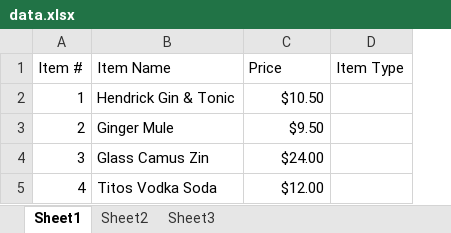
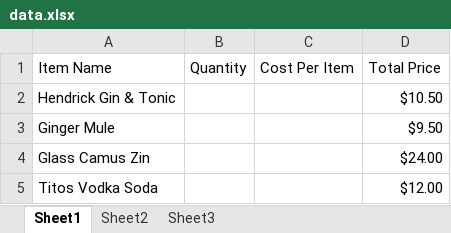
Before and after one commit to mihircoding/bitcamp, an Excel workbook: data/data.xlsx, sheet Sheet1, drawn as a sheet; values as stored, in another font and other column widths than the file's, no borders; removed rows and columns are numbered as before the commit, all else as after; the diff names each change by its address in the sheet, - before the commit and + after, or states it on an @@ line.

```diff
--- a/data/data.xlsx (sheet Sheet1)
+++ b/data/data.xlsx (sheet Sheet1)
-column A (Item #), rows 2-5: 1 | 2 | 3 | 4
+column B (Quantity), empty
+column C (Cost Per Item), empty
-column D (Item Type), empty
-D1: Price
+D1: Total Price
```
Also changed, not shown: sheet Sheet2, sheet Sheet3, 2 other files.
